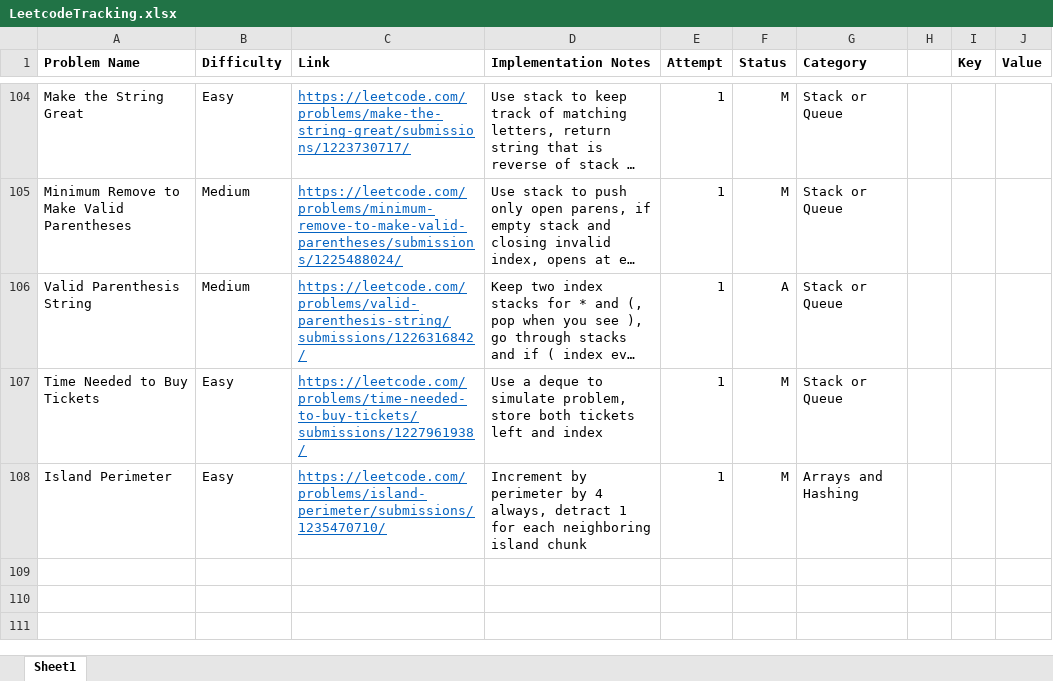
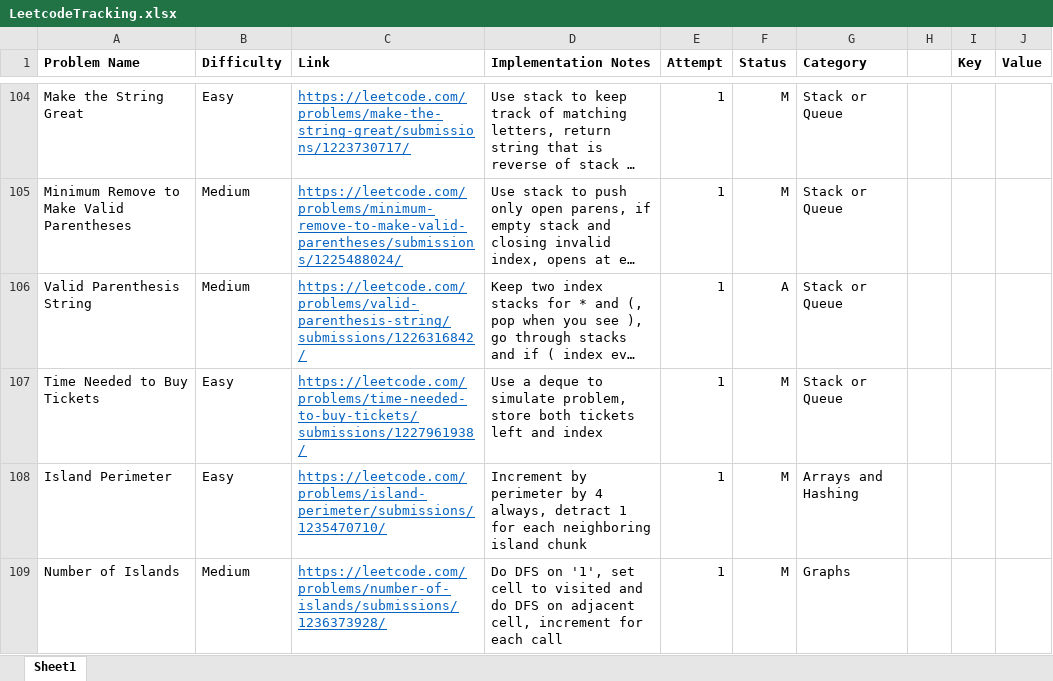
Before and after one commit to SarveshSub/CompetitiveProgramming, an Excel workbook: LeetcodeTracking.xlsx, sheet Sheet1, drawn as a sheet; only a part is shown, gaps mark what is left out; long unchanged cells end in …; values as stored, in another font and other column widths than the file's, no borders; conditional formats not drawn; the diff names each change by its address in the sheet, - before the commit and + after, or states it on an @@ line.

Commit message:
LC Tracking - 4/19

```diff
--- a/LeetcodeTracking.xlsx (sheet Sheet1)
+++ b/LeetcodeTracking.xlsx (sheet Sheet1)
+row 109: Number of Islands | Medium | https://leetcode.com/problems/number-of-islands/submissions/1236373928/ | Do DFS on '1', set cell to visited and do DFS on adjacent cell, increment for each call | 1 | M | Graphs
```
